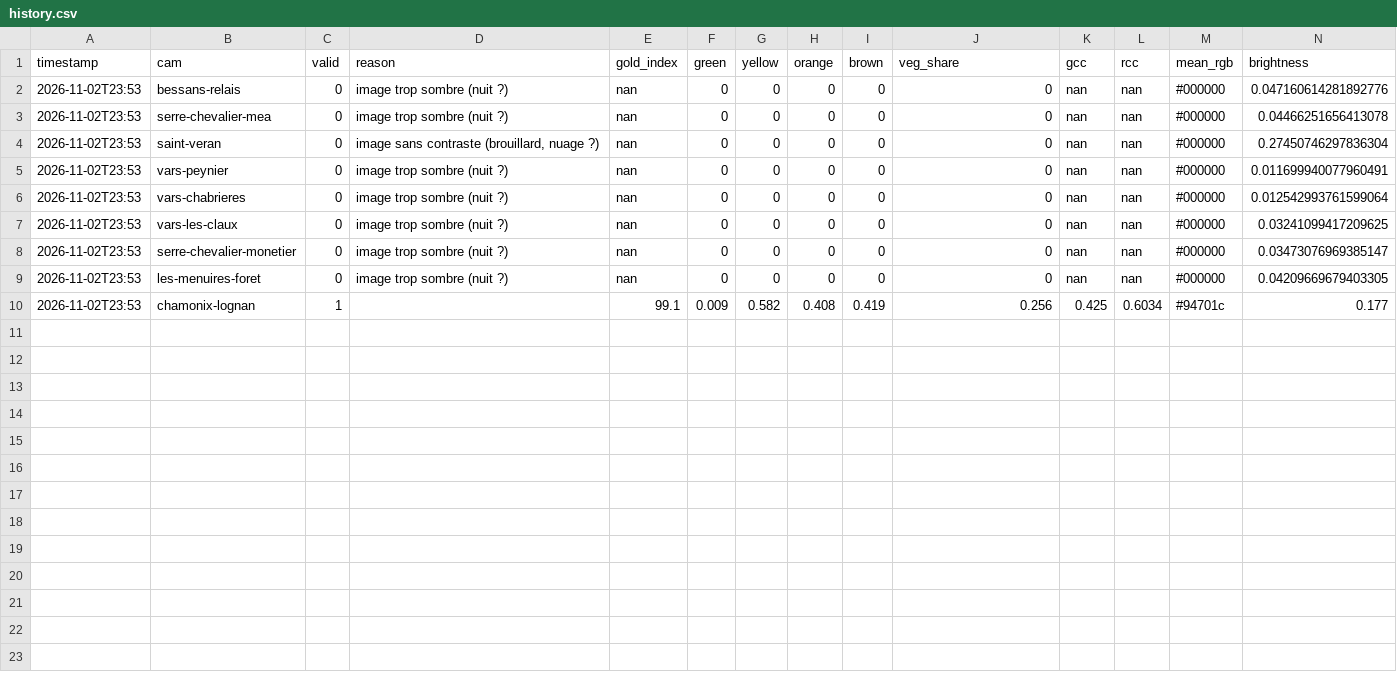
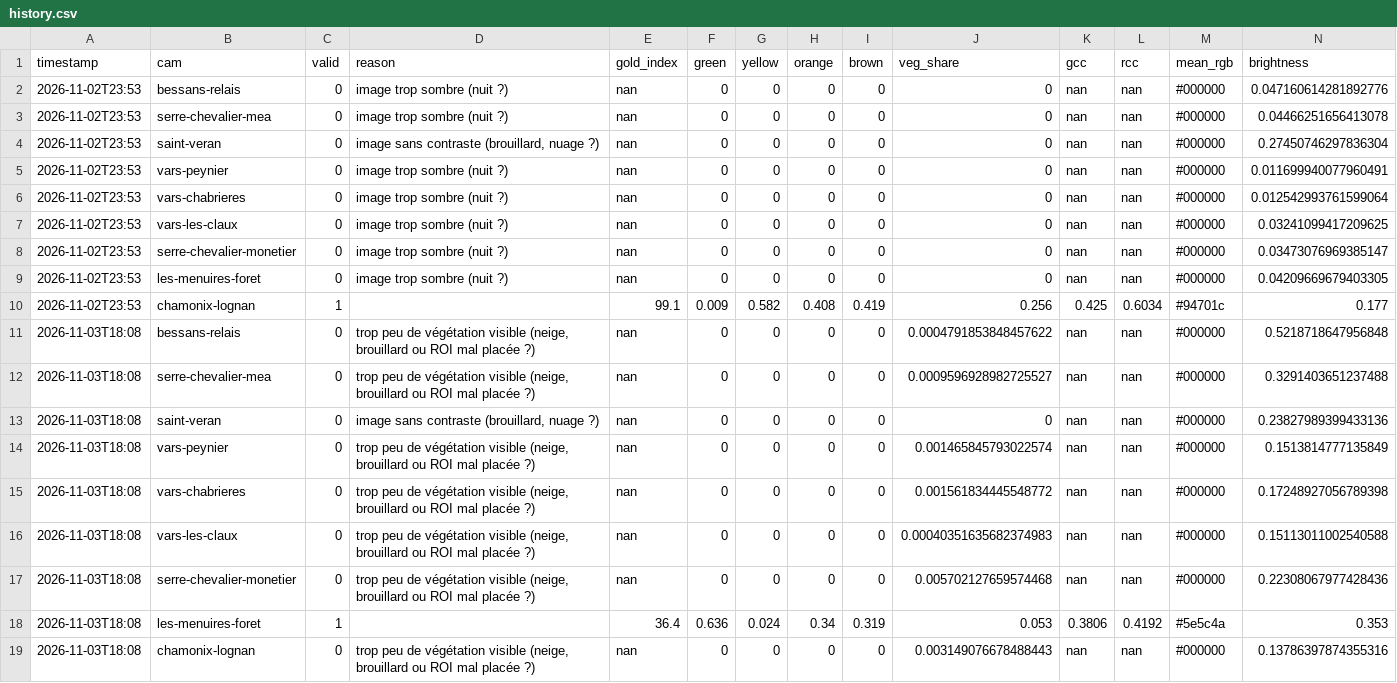
Before and after one commit to riderfou/larchlanguagemodel, a CSV file: data/history.csv, drawn as a sheet; the diff names each change by its address in the sheet, - before the commit and + after, or states it on an @@ line.

```diff
--- a/data/history.csv
+++ b/data/history.csv
+row 11: 2026-11-03T18:08 | bessans-relais | 0 | trop peu de végétation visible (neige, brouillard ou ROI mal placée ?) | nan | 0 | 0 | 0 | 0 | 0.0004791853848457622 | nan | nan | #000000 | 0.5218718647956848
+row 12: 2026-11-03T18:08 | serre-chevalier-mea | 0 | trop peu de végétation visible (neige, brouillard ou ROI mal placée ?) | nan | 0 | 0 | 0 | 0 | 0.0009596928982725527 | nan | nan | #000000 | 0.3291403651237488
+row 13: 2026-11-03T18:08 | saint-veran | 0 | image sans contraste (brouillard, nuage ?) | nan | 0 | 0 | 0 | 0 | 0 | nan | nan | #000000 | 0.23827989399433136
+row 14: 2026-11-03T18:08 | vars-peynier | 0 | trop peu de végétation visible (neige, brouillard ou ROI mal placée ?) | nan | 0 | 0 | 0 | 0 | 0.001465845793022574 | nan | nan | #000000 | 0.1513814777135849
+row 15: 2026-11-03T18:08 | vars-chabrieres | 0 | trop peu de végétation visible (neige, brouillard ou ROI mal placée ?) | nan | 0 | 0 | 0 | 0 | 0.001561834445548772 | nan | nan | #000000 | 0.17248927056789398
+row 16: 2026-11-03T18:08 | vars-les-claux | 0 | trop peu de végétation visible (neige, brouillard ou ROI mal placée ?) | nan | 0 | 0 | 0 | 0 | 0.00040351635682374983 | nan | nan | #000000 | 0.15113011002540588
+row 17: 2026-11-03T18:08 | serre-chevalier-monetier | 0 | trop peu de végétation visible (neige, brouillard ou ROI mal placée ?) | nan | 0 | 0 | 0 | 0 | 0.005702127659574468 | nan | nan | #000000 | 0.22308067977428436
+row 18: 2026-11-03T18:08 | les-menuires-foret | 1 |  | 36.4 | 0.636 | 0.024 | 0.34 | 0.319 | 0.053 | 0.3806 | 0.4192 | #5e5c4a | 0.353
+row 19: 2026-11-03T18:08 | chamonix-lognan | 0 | trop peu de végétation visible (neige, brouillard ou ROI mal placée ?) | nan | 0 | 0 | 0 | 0 | 0.003149076678488443 | nan | nan | #000000 | 0.13786397874355316
```
Also changed, not shown: 28 other files.
